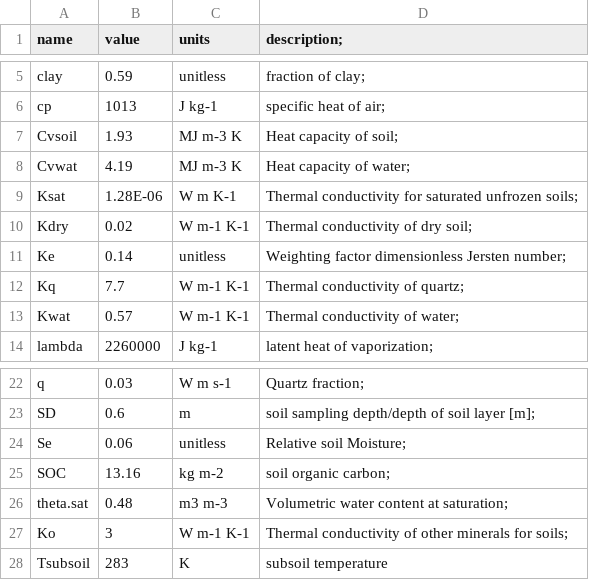
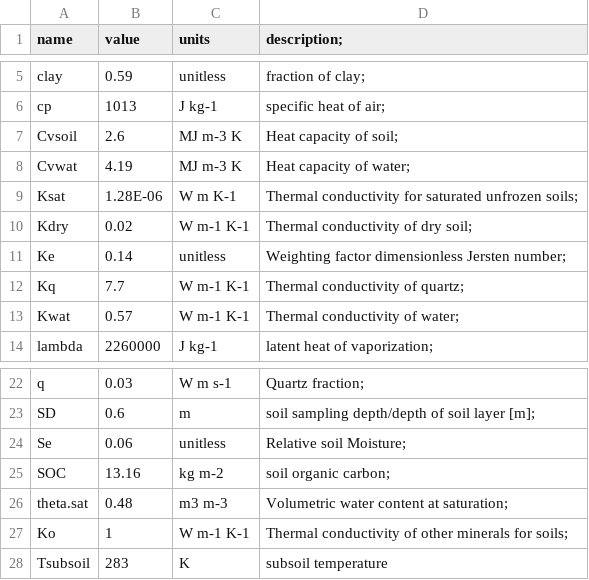
Before and after one commit to eap-fes-unigoe/canopy-model, a CSV file: SoilTemperature_SoilMoisture/Optimization_SoilTemp/pars_soils_calib1.csv, drawn as a sheet; only a part is shown, gaps mark what is left out.

Commit message:
Update pars_soils_calib1.csv

```diff
--- a/SoilTemperature_SoilMoisture/Optimization_SoilTemp/pars_soils_calib1.csv
+++ b/SoilTemperature_SoilMoisture/Optimization_SoilTemp/pars_soils_calib1.csv
@@ -6,3 +6,3 @@ clay,0.59,unitless,fraction of clay;
 cp,1013,J kg-1,specific heat of air;
-Cvsoil,1.93,MJ m-3 K,Heat capacity of soil;
+Cvsoil,2.6,MJ m-3 K,Heat capacity of soil;
 Cvwat,4.19,MJ m-3 K,Heat capacity of water;
@@ -26,3 +26,3 @@ SOC,13.16,kg m-2,soil organic carbon;
 theta.sat,0.48,m3 m-3,Volumetric water content at saturation;
-Ko,3,W m-1 K-1,Thermal conductivity of other minerals for soils;
+Ko,1,W m-1 K-1,Thermal conductivity of other minerals for soils;
 Tsubsoil,283,K,subsoil temperature
```
